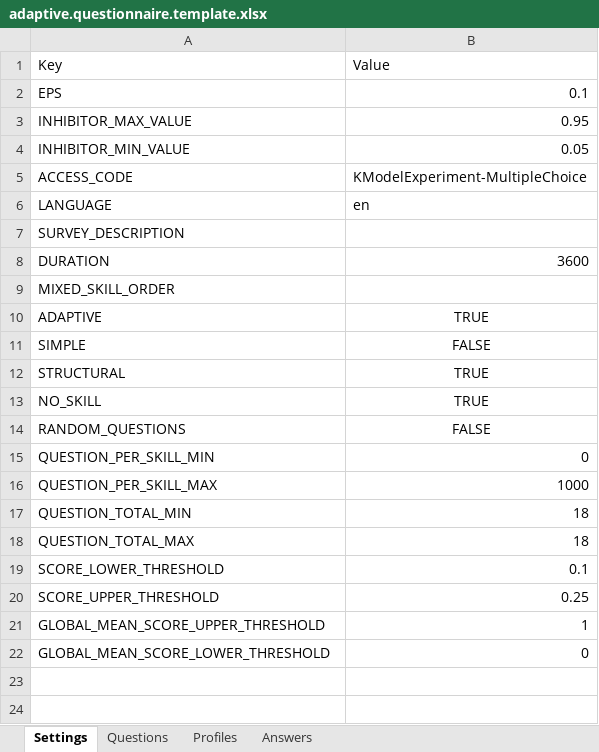
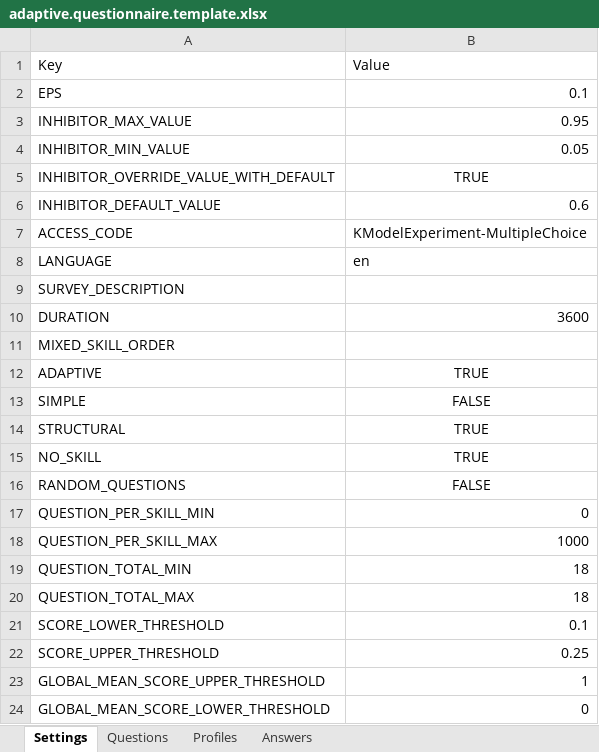
Before and after one commit to IDSIA/adapquest, an Excel workbook: AdapQuestBackend/data/templates/adaptive.questionnaire.template.xlsx, sheet Settings, drawn as a sheet; values as stored, in another font and other column widths than the file's, no borders; the diff names each change by its address in the sheet, - before the commit and + after, or states it on an @@ line.

Commit message:
Added flag to TemplateXLSX for inhibitor value override.

```diff
--- a/AdapQuestBackend/data/templates/adaptive.questionnaire.template.xlsx (sheet Settings)
+++ b/AdapQuestBackend/data/templates/adaptive.questionnaire.template.xlsx (sheet Settings)
+row 5: INHIBITOR_OVERRIDE_VALUE_WITH_DEFAULT | TRUE
+row 6: INHIBITOR_DEFAULT_VALUE | 0.6
```
Also changed, not shown: 1 other file.
